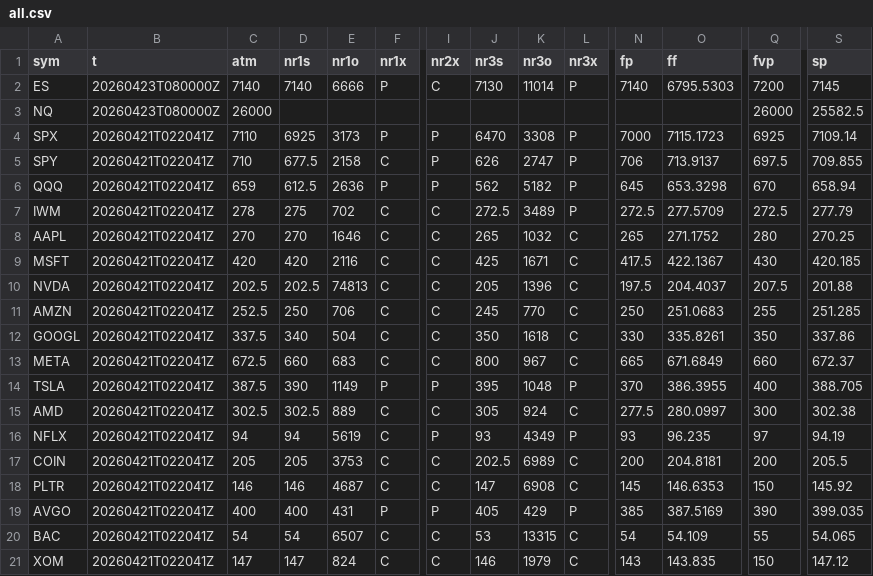
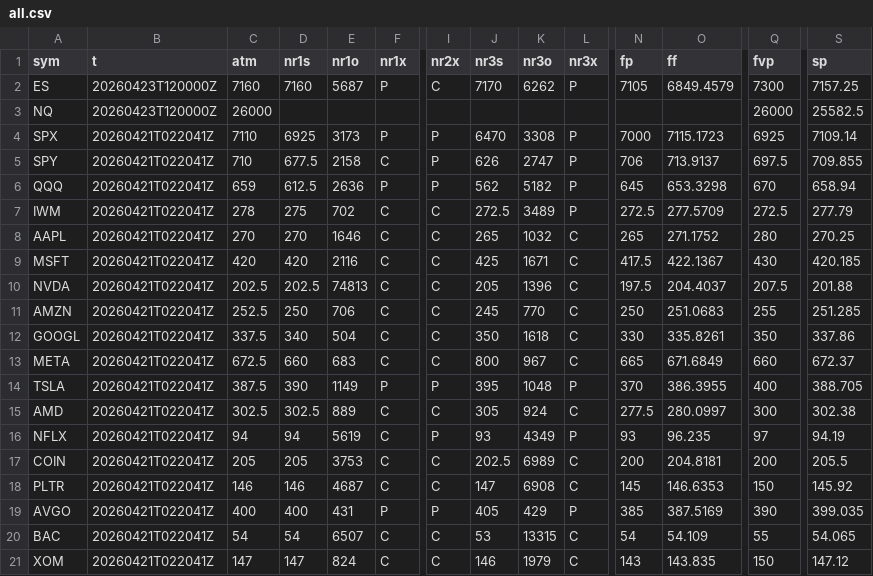
Before and after one commit to SPXOmega/quiet-heron-publisher, a CSV file: all.csv, drawn as a sheet; only a part is shown, gaps mark what is left out; the diff names each change by its address in the sheet, - before the commit and + after, or states it on an @@ line.

Commit message:
update

```diff
--- a/all.csv
+++ b/all.csv
-B2:B3 (t): 20260423T080000Z
+B2:B3 (t): 20260423T120000Z
-C2 (atm): 7140
+C2 (atm): 7160
-D2 (nr1s): 7140
+D2 (nr1s): 7160
-E2 (nr1o): 6666
+E2 (nr1o): 5687
-J2 (nr3s): 7130
+J2 (nr3s): 7170
-K2 (nr3o): 11014
+K2 (nr3o): 6262
-N2 (fp): 7140
+N2 (fp): 7105
-O2 (ff): 6795.5303
+O2 (ff): 6849.4579
-Q2 (fvp): 7200
+Q2 (fvp): 7300
-S2 (sp): 7145
+S2 (sp): 7157.25
```
